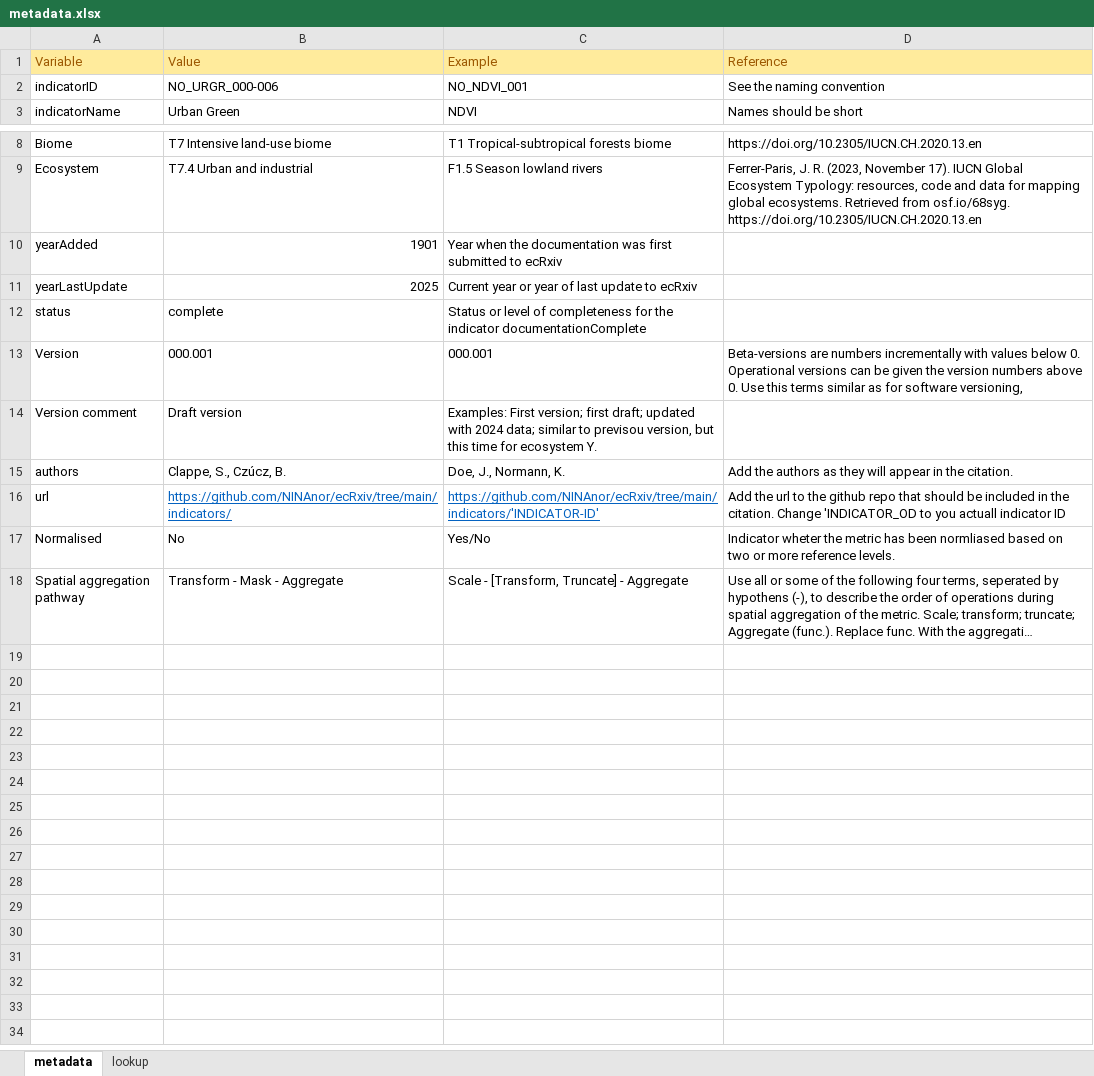
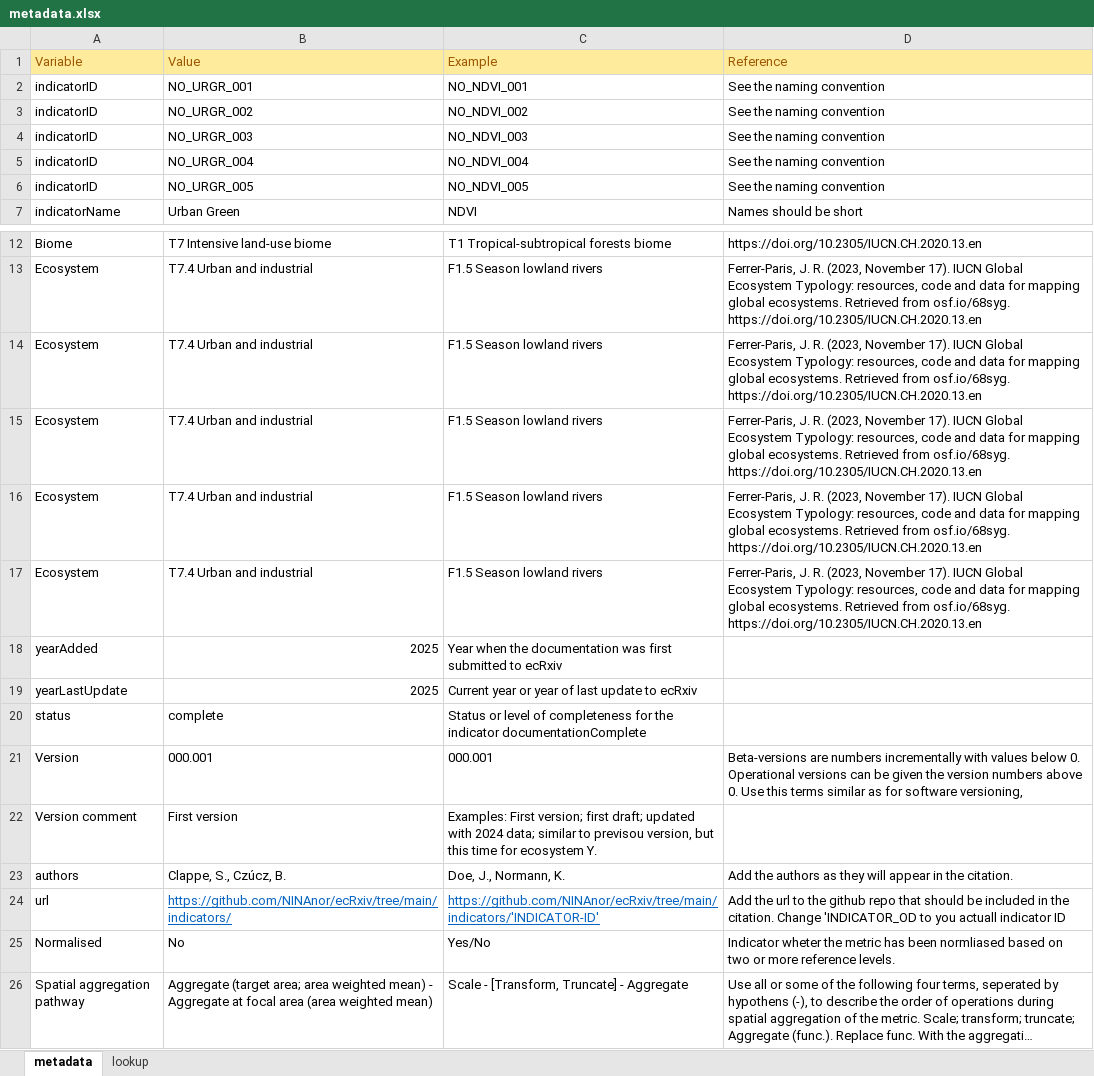
Before and after one commit to NINAnor/ecRxiv, an Excel workbook: indicators/NO_URGR_001-005/metadata.xlsx, sheet metadata, drawn as a sheet; only a part is shown, gaps mark what is left out; long unchanged cells end in …; values as stored, in another font and other column widths than the file's, no borders; addresses are those after the commit; ↵ is a line break in a cell; the diff names each change by its address in the sheet, - before the commit and + after, or states it on an @@ line.

Commit message:
Modified metadata: one line per indicator and ETs

```diff
--- a/indicators/NO_URGR_001-005/metadata.xlsx (sheet metadata)
+++ b/indicators/NO_URGR_001-005/metadata.xlsx (sheet metadata)
-B2 (Value): NO_URGR_000-006
+B2 (Value): NO_URGR_001
+row 3: indicatorID | NO_URGR_002 | NO_NDVI_002 | See the naming convention
+row 4: indicatorID | NO_URGR_003 | NO_NDVI_003 | See the naming convention
+row 5: indicatorID | NO_URGR_004 | NO_NDVI_004 | See the naming convention
+row 6: indicatorID | NO_URGR_005 | NO_NDVI_005 | See the naming convention
+row 14: Ecosystem | T7.4 Urban and industrial | F1.5 Season lowland rivers | Ferrer-Paris, J. R. (2023, November 17). IUCN Global Ecosystem Typology: resources, code and data for mapping global ecosystems. Retrieved from osf.io/68syg. ↵ https://doi.org/10.2305/IUCN.CH.2020.13.en
+row 15: Ecosystem | T7.4 Urban and industrial | F1.5 Season lowland rivers | Ferrer-Paris, J. R. (2023, November 17). IUCN Global Ecosystem Typology: resources, code and data for mapping global ecosystems. Retrieved from osf.io/68syg. ↵ https://doi.org/10.2305/IUCN.CH.2020.13.en
+row 16: Ecosystem | T7.4 Urban and industrial | F1.5 Season lowland rivers | Ferrer-Paris, J. R. (2023, November 17). IUCN Global Ecosystem Typology: resources, code and data for mapping global ecosystems. Retrieved from osf.io/68syg. ↵ https://doi.org/10.2305/IUCN.CH.2020.13.en
+row 17: Ecosystem | T7.4 Urban and industrial | F1.5 Season lowland rivers | Ferrer-Paris, J. R. (2023, November 17). IUCN Global Ecosystem Typology: resources, code and data for mapping global ecosystems. Retrieved from osf.io/68syg. ↵ https://doi.org/10.2305/IUCN.CH.2020.13.en
-B18 (Value): 1901
+B18 (Value): 2025
-B22 (Value): Draft version
+B22 (Value): First version
-B26 (Value): Transform - Mask - Aggregate
+B26 (Value): Aggregate (target area; area weighted mean) - Aggregate at focal area (area weighted mean)
```
